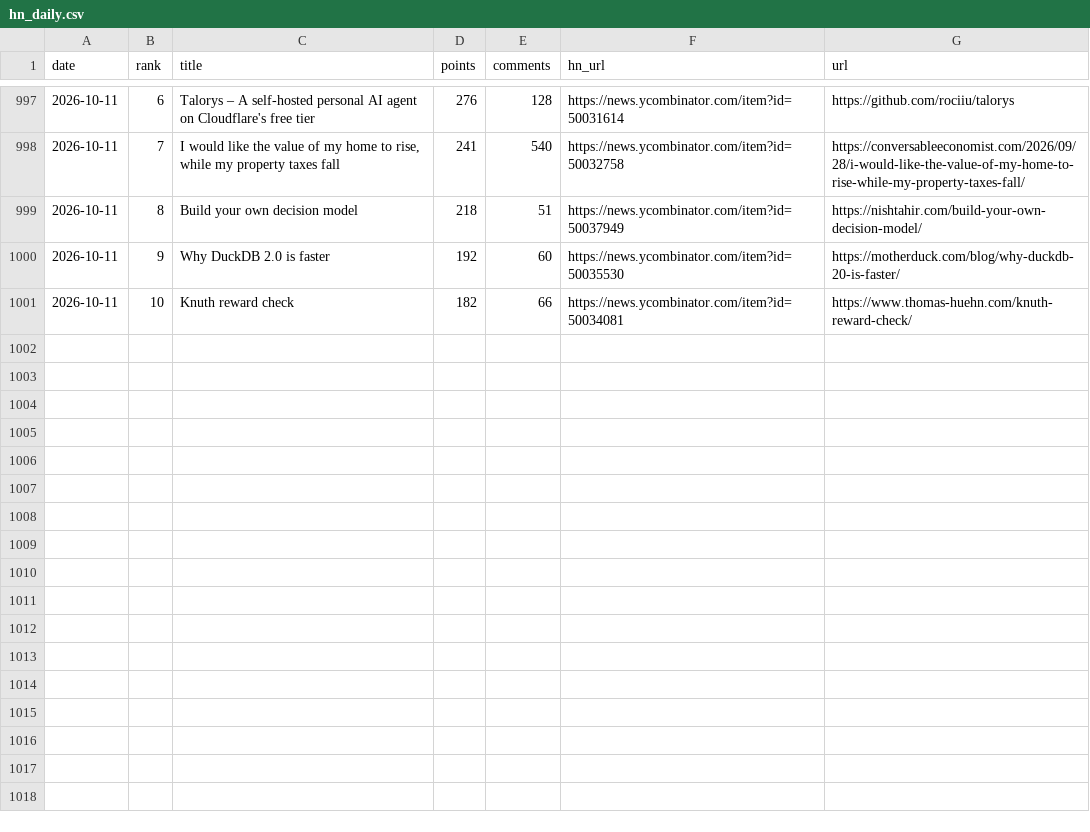
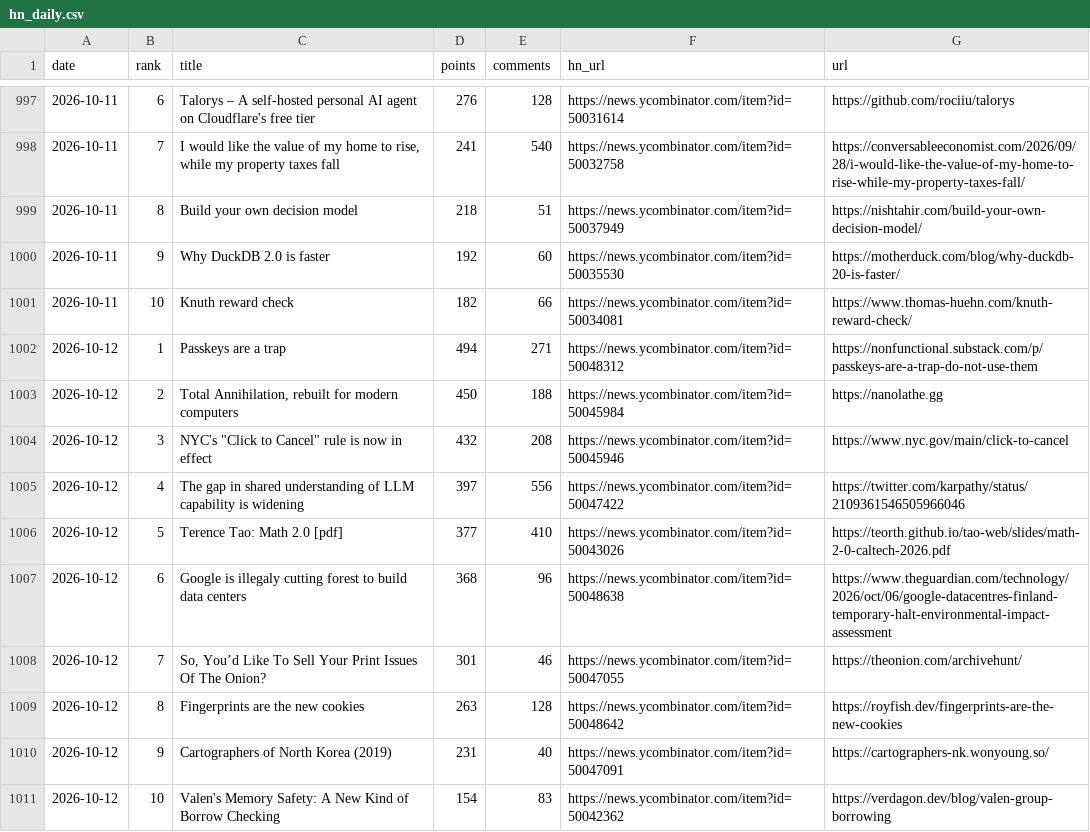
Before and after one commit to FunnymeowwooV0/star-observatory, a CSV file: data/hn_daily.csv, drawn as a sheet; only a part is shown, gaps mark what is left out; the diff names each change by its address in the sheet, - before the commit and + after, or states it on an @@ line.

```diff
--- a/data/hn_daily.csv
+++ b/data/hn_daily.csv
+row 1002: 2026-10-12 | 1 | Passkeys are a trap | 494 | 271 | https://news.ycombinator.com/item?id=50048312 | https://nonfunctional.substack.com/p/passkeys-are-a-trap-do-not-use-them
+row 1003: 2026-10-12 | 2 | Total Annihilation, rebuilt for modern computers | 450 | 188 | https://news.ycombinator.com/item?id=50045984 | https://nanolathe.gg
+row 1004: 2026-10-12 | 3 | NYC's "Click to Cancel" rule is now in effect | 432 | 208 | https://news.ycombinator.com/item?id=50045946 | https://www.nyc.gov/main/click-to-cancel
+row 1005: 2026-10-12 | 4 | The gap in shared understanding of LLM capability is widening | 397 | 556 | https://news.ycombinator.com/item?id=50047422 | https://twitter.com/karpathy/status/2109361546505966046
+row 1006: 2026-10-12 | 5 | Terence Tao: Math 2.0 [pdf] | 377 | 410 | https://news.ycombinator.com/item?id=50043026 | https://teorth.github.io/tao-web/slides/math-2-0-caltech-2026.pdf
+row 1007: 2026-10-12 | 6 | Google is illegaly cutting forest to build data centers | 368 | 96 | https://news.ycombinator.com/item?id=50048638 | https://www.theguardian.com/technology/2026/oct/06/google-datacentres-finland-temporary-halt-environmental-impact-assessment
+row 1008: 2026-10-12 | 7 | So, You’d Like To Sell Your Print Issues Of The Onion? | 301 | 46 | https://news.ycombinator.com/item?id=50047055 | https://theonion.com/archivehunt/
+row 1009: 2026-10-12 | 8 | Fingerprints are the new cookies | 263 | 128 | https://news.ycombinator.com/item?id=50048642 | https://royfish.dev/fingerprints-are-the-new-cookies
+row 1010: 2026-10-12 | 9 | Cartographers of North Korea (2019) | 231 | 40 | https://news.ycombinator.com/item?id=50047091 | https://cartographers-nk.wonyoung.so/
+row 1011: 2026-10-12 | 10 | Valen's Memory Safety: A New Kind of Borrow Checking | 154 | 83 | https://news.ycombinator.com/item?id=50042362 | https://verdagon.dev/blog/valen-group-borrowing
```
Also changed, not shown: data/github_daily.csv, data/hf_trending.csv, 8 other files.
